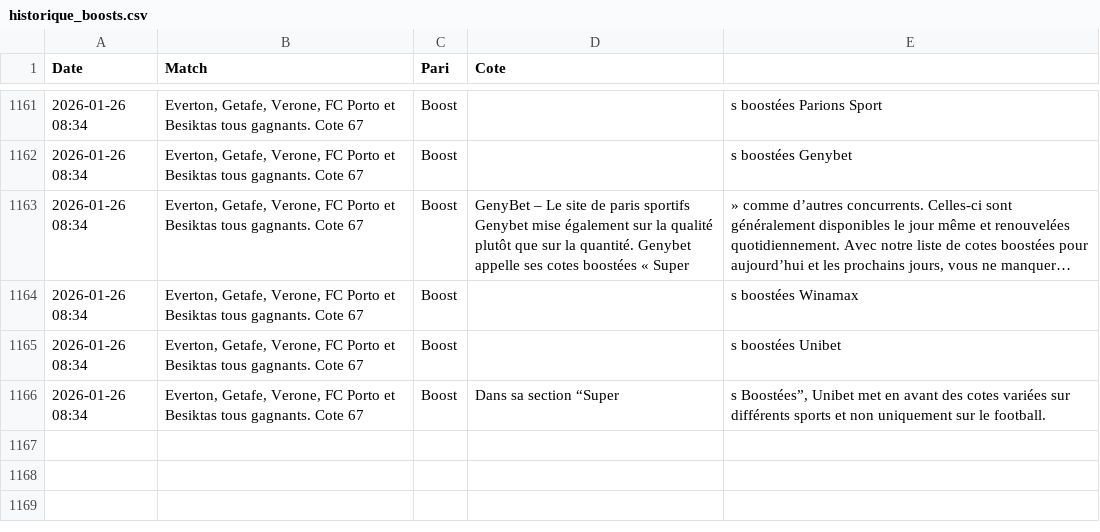
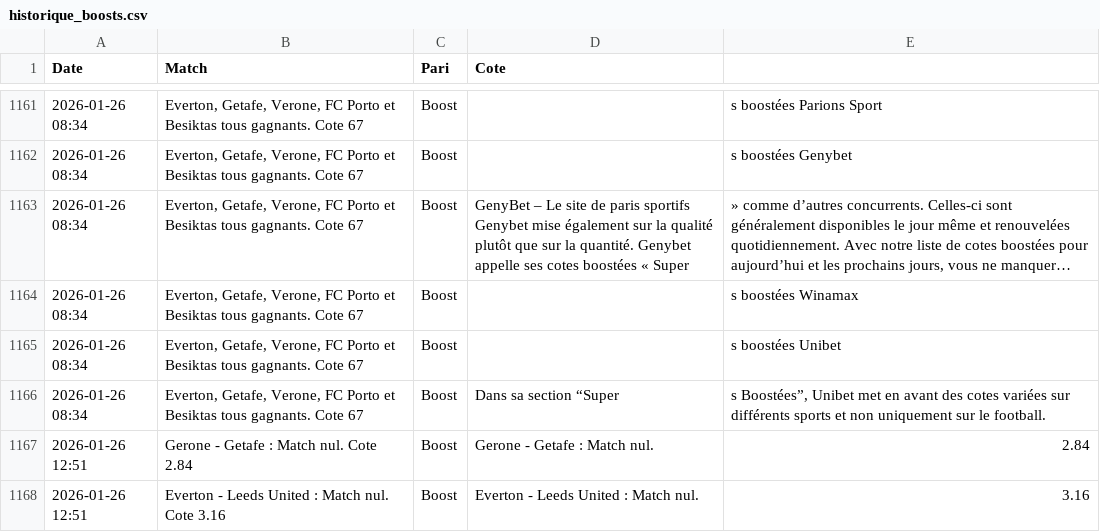
Before and after one commit to Matttgic/Boost, a CSV file: historique_boosts.csv, drawn as a sheet; only a part is shown, gaps mark what is left out; long unchanged cells end in ….

Commit message:
Mise à jour automatique des cotes

```diff
--- a/historique_boosts.csv
+++ b/historique_boosts.csv
@@ -1166 +1166,3 @@ Date,Match,Pari,Cote
 2026-01-26 08:34,"Everton, Getafe, Verone, FC Porto et Besiktas tous gagnants. Cote 67",Boost,Dans sa section “Super,"s Boostées”, Unibet met en avant des cotes variées sur différents sports et non uniquement sur le football.",,
+2026-01-26 12:51,Gerone - Getafe : Match nul. Cote 2.84,Boost,Gerone - Getafe : Match nul.,2.84,,
+2026-01-26 12:51,Everton - Leeds United : Match nul. Cote 3.16,Boost,Everton - Leeds United : Match nul.,3.16,,
```
